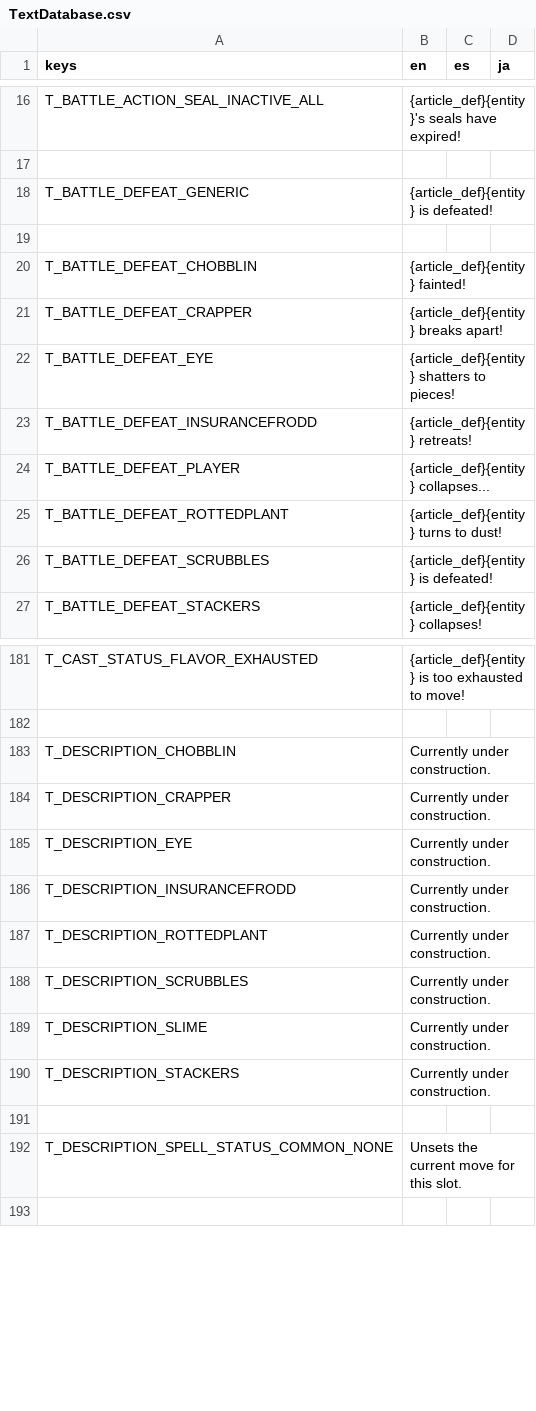
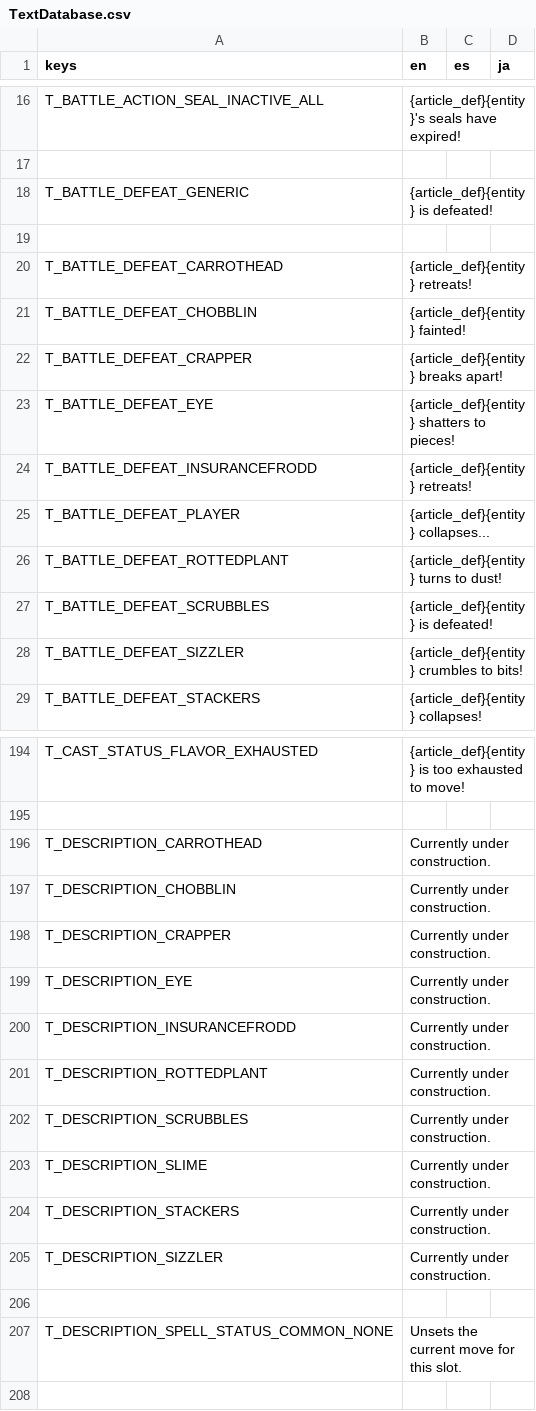
Before and after one commit to Tougon/CopyrightRPG, a CSV file: assets/Localization/TextDatabase.csv, drawn as a sheet; only a part is shown, gaps mark what is left out; the diff covers the shown part only.

Commit message:
11-29-25 - New Enemies
Added Sizzler and Carrothead enemies
Added missing Tempest to game files
Fixed head and foot offsets for crapper
Made enemies have support for the skip decision check, allowing them to properly use multi-turn attacks
Fixed issue where skip decision's setting for sealing reset was not respected
Added support for 0 as a valid evasion modifier. If set to 0, an attack will never hit.

```diff
--- a/assets/Localization/TextDatabase.csv
+++ b/assets/Localization/TextDatabase.csv
@@ -19,2 +19,3 @@ T_BATTLE_DEFEAT_GENERIC,{article_def}{entity} is defeated!,,
 
+T_BATTLE_DEFEAT_CARROTHEAD,{article_def}{entity} retreats!,,
 T_BATTLE_DEFEAT_CHOBBLIN,{article_def}{entity} fainted!,,
@@ -26,2 +27,3 @@ T_BATTLE_DEFEAT_ROTTEDPLANT,{article_def}{entity} turns to dust!,,
 T_BATTLE_DEFEAT_SCRUBBLES,{article_def}{entity} is defeated!,,
+T_BATTLE_DEFEAT_SIZZLER,{article_def}{entity} crumbles to bits!,,
 T_BATTLE_DEFEAT_STACKERS,{article_def}{entity} collapses!,,
@@ -182,2 +195,3 @@ T_CAST_STATUS_FLAVOR_EXHAUSTED,{article_def}{entity} is too exhausted to move!,,
 
+T_DESCRIPTION_CARROTHEAD,Currently under construction.,,
 T_DESCRIPTION_CHOBBLIN,Currently under construction.,,
@@ -190,2 +204,3 @@ T_DESCRIPTION_SLIME,Currently under construction.,,
 T_DESCRIPTION_STACKERS,Currently under construction.,,
+T_DESCRIPTION_SIZZLER,Currently under construction.,,
 
```
Also changed, not shown: 22 added rows and 4 moved rows elsewhere in this file, 31 other files.
